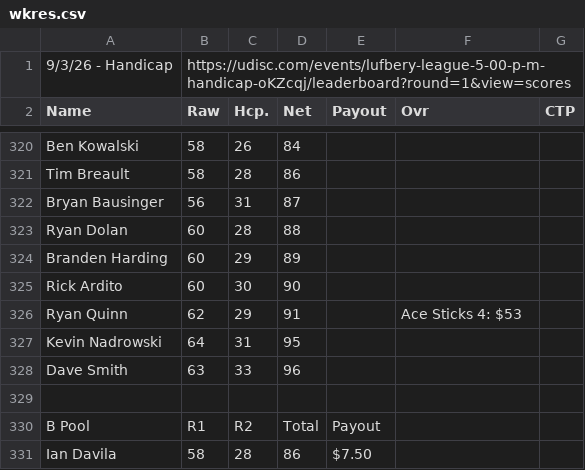
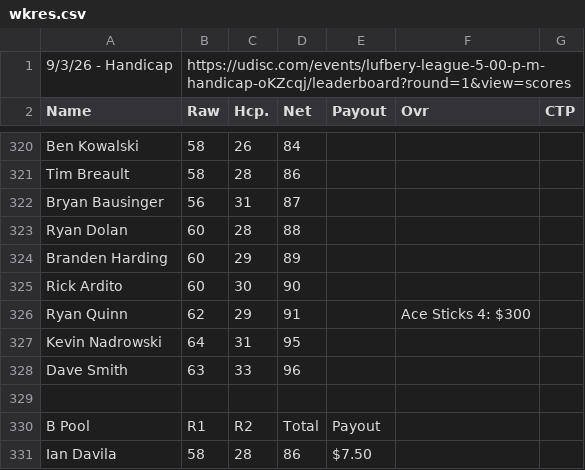
Before and after one commit to tylerjhanson/lufbery-disc-golf, a CSV file: src/data/wkres.csv, drawn as a sheet; only a part is shown, gaps mark what is left out.

Commit message:
Add files via upload

```diff
--- a/src/data/wkres.csv
+++ b/src/data/wkres.csv
@@ -325,3 +325,3 @@ Branden Harding,60,29,89,,,
 Rick Ardito,60,30,90,,,
-Ryan Quinn,62,29,91,,Ace Sticks 4: $53,
+Ryan Quinn,62,29,91,,Ace Sticks 4: $300,
 Kevin Nadrowski,64,31,95,,,
```
